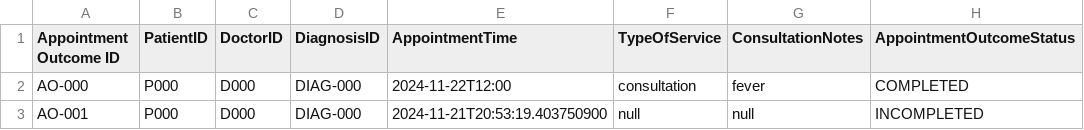
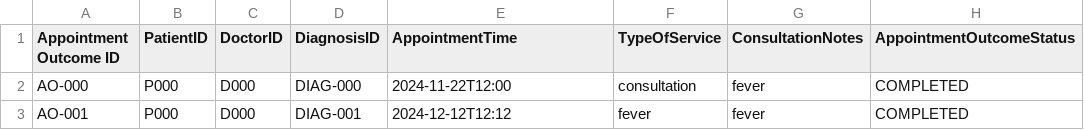
Before and after one commit to malcolmfong01/MalcolmsProject, a CSV file: src/repository/data/appointment_outcome_records.csv, drawn as a sheet.

```diff
--- a/src/repository/data/appointment_outcome_records.csv
+++ b/src/repository/data/appointment_outcome_records.csv
@@ -2,2 +2,2 @@ Appointment Outcome ID,PatientID,DoctorID,DiagnosisID,AppointmentTime,TypeOfServ
 AO-000,P000,D000,DIAG-000,2024-11-22T12:00,"consultation","fever",COMPLETED
-AO-001,P000,D000,DIAG-000,2024-11-21T20:53:19.403750900,"null","null",INCOMPLETED
+AO-001,P000,D000,DIAG-001,2024-12-12T12:12,"fever","fever",COMPLETED
```
Also changed, not shown: src/repository/data/appointment_records.csv, src/repository/data/medicines.csv, 11 other files.
